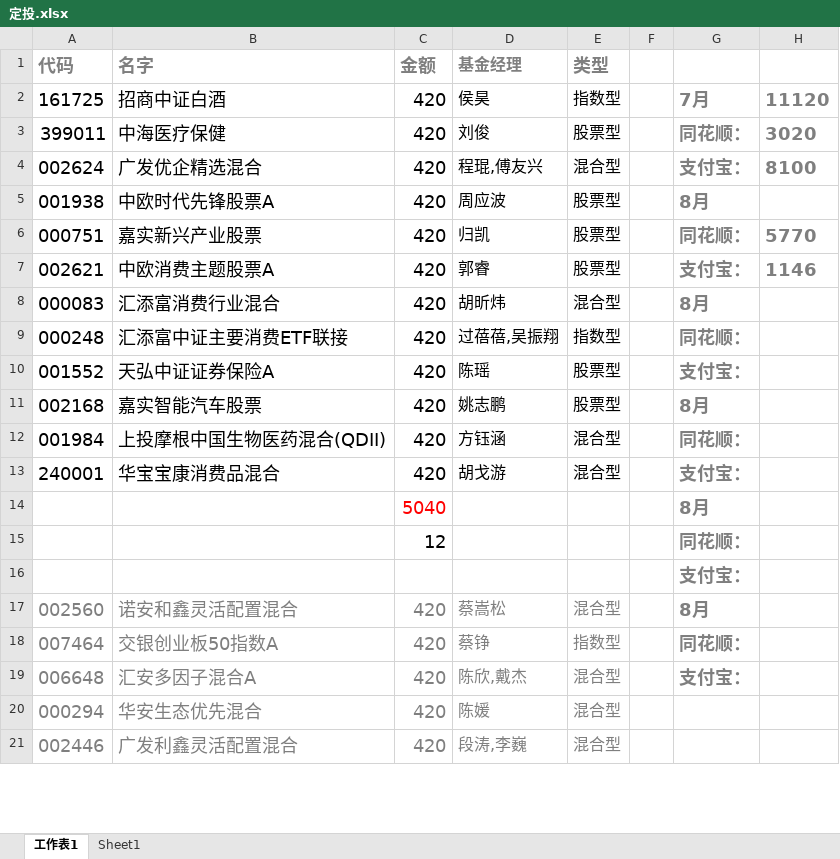
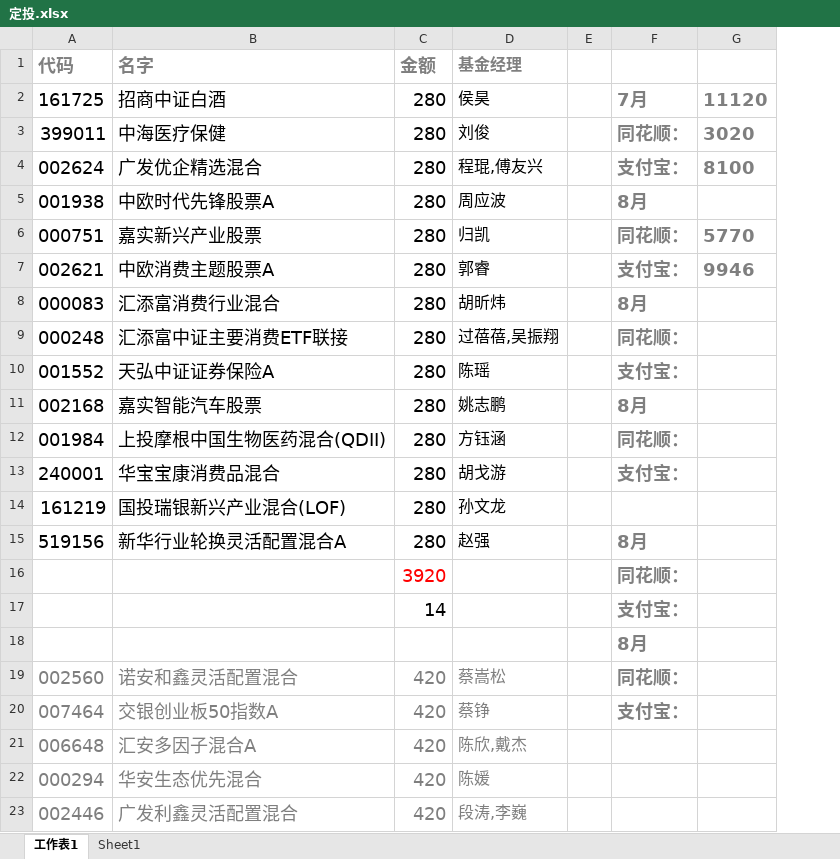
Before and after one commit to lijiadashaoye/jijinfenxi, an Excel workbook: 定投.xlsx, sheet 工作表1, drawn as a sheet; only a part is shown; values as stored, in another font and other column widths than the file's, no borders; removed rows and columns are numbered as before the commit, all else as after; the diff covers the shown part only; the diff names each change by its address in the sheet, - before the commit and + after, or states it on an @@ line.

```diff
--- a/定投.xlsx (sheet 工作表1)
+++ b/定投.xlsx (sheet 工作表1)
-column E (类型), rows 2-13: 指数型 | 股票型 | 混合型 | 股票型 | 股票型 | 股票型 | 混合型 | 指数型 | 股票型 | 股票型 | 混合型 | 混合型; rows 17-21: 混合型 | 指数型 | 混合型 | 混合型 | 混合型
-C2:C13 (金额): 420
+C2:C13 (金额): 280
-G7: 1146
+G7: 9946
-row 14:  |  | 5040 |  |  |  | 8月
-row 15:  |  | 12 |  |  |  | 同花顺：
+row 14: 161219 | 国投瑞银新兴产业混合(LOF) | 280 | 孙文龙
+row 15: 519156 | 新华行业轮换灵活配置混合A | 280 | 赵强 |  | 8月
+row 16:  |  | 3920 |  |  | 同花顺：
+row 17:  |  | 14 |  |  | 支付宝：
-F18: 支付宝：
+F18: 8月
-F19: 8月
+F19: 同花顺：
-F20: 同花顺：
+F20: 支付宝：
-F21: 支付宝：
+F21: (empty)
```
Also changed, not shown: 11 added rows, 3 removed rows, 14 edited cells and cell formats elsewhere in this sheet, sheet Sheet1, 1 other file.
